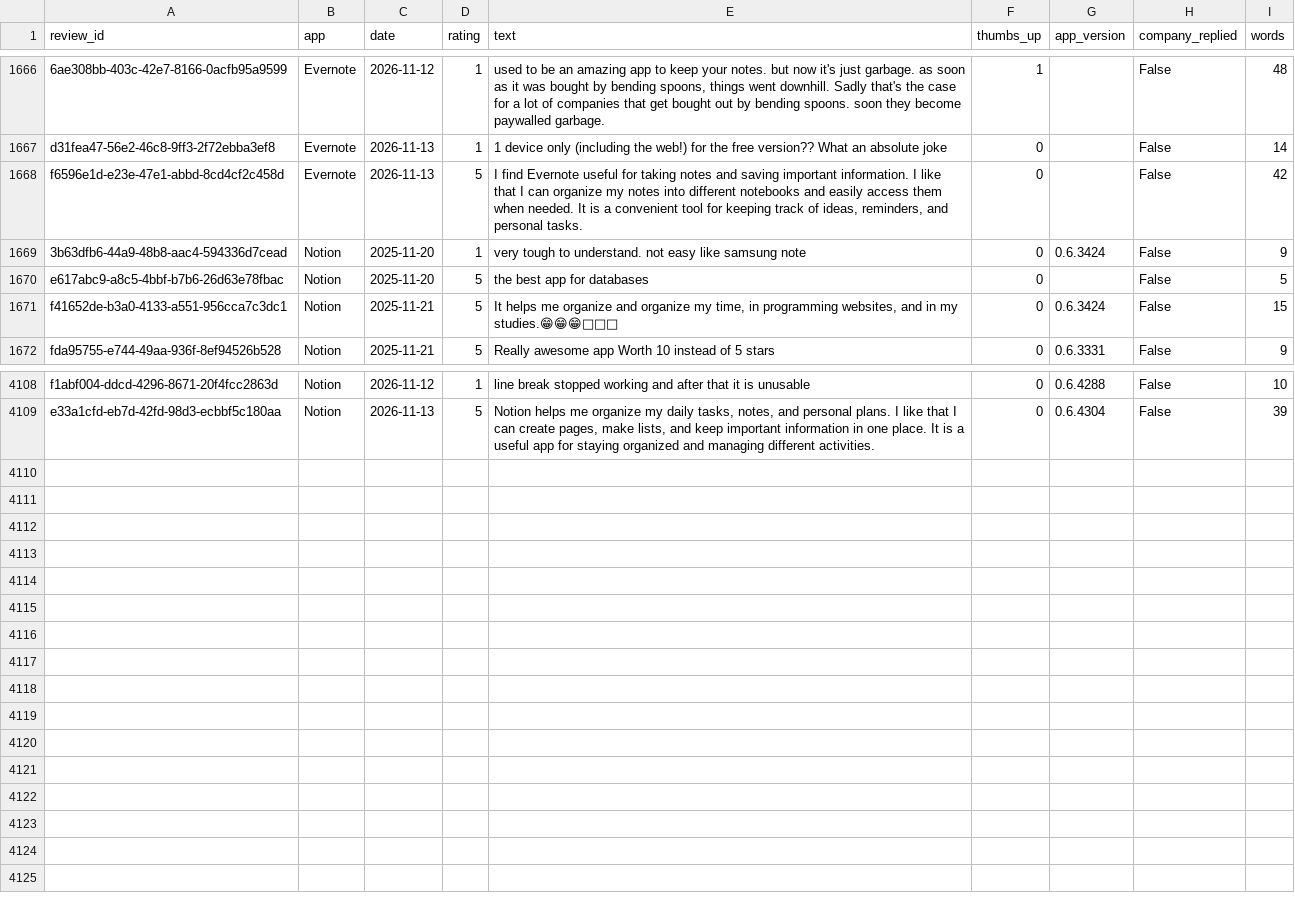
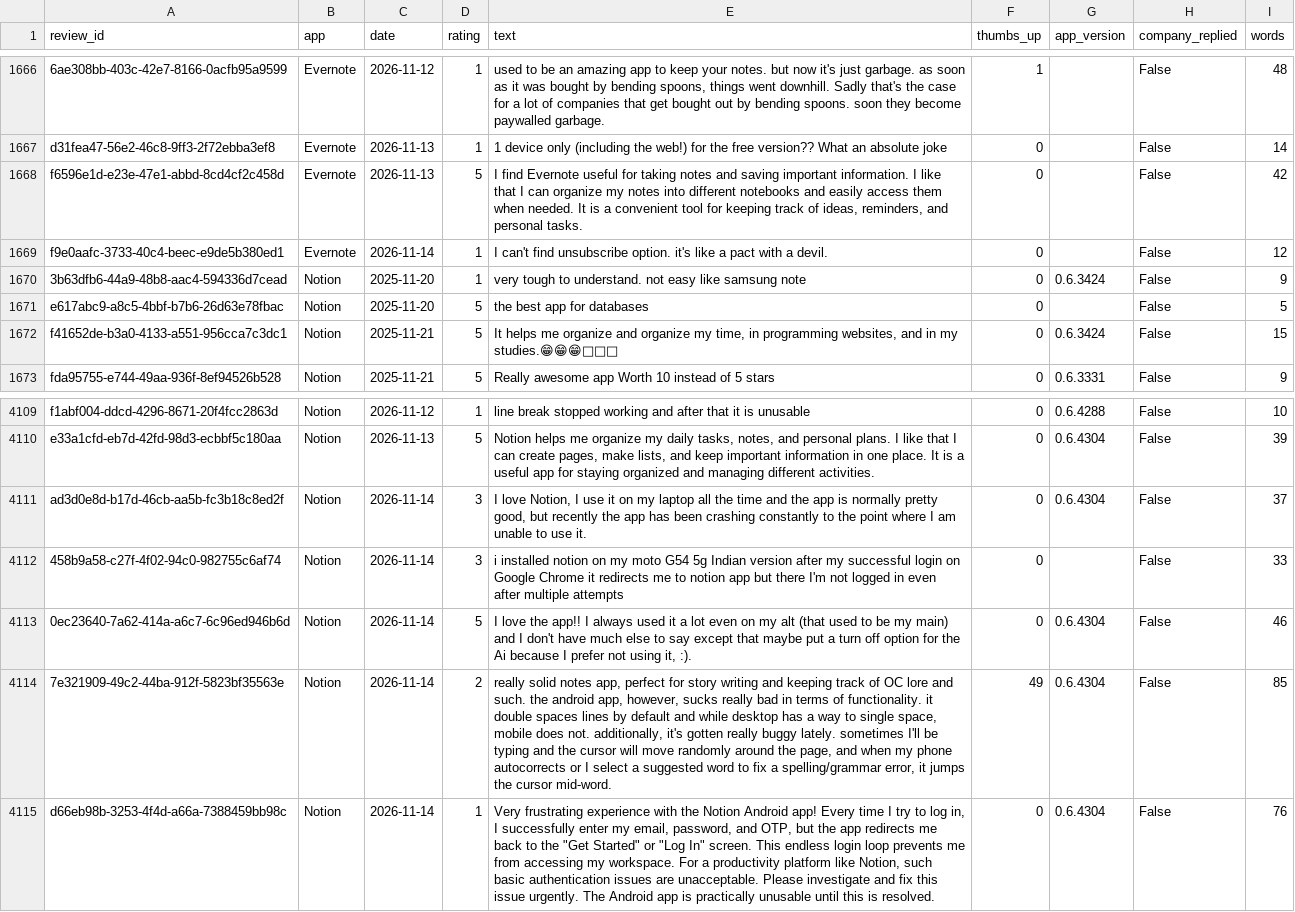
Before and after one commit to bhavyamohnot/ai-feedback-analyst, a CSV file: data/clean_reviews.csv, drawn as a sheet; only a part is shown, gaps mark what is left out.

```diff
--- a/data/clean_reviews.csv
+++ b/data/clean_reviews.csv
@@ -1668,2 +1668,3 @@ d31fea47-56e2-46c8-9ff3-2f72ebba3ef8,Evernote,2026-11-13,1,1 device only (includ
 f6596e1d-e23e-47e1-abbd-8cd4cf2c458d,Evernote,2026-11-13,5,"I find Evernote useful for taking notes and saving important information. I like that I can organize my notes into different notebooks and easily access them when needed. It is a convenient tool for keeping track of ideas, reminders, and personal tasks.",0,,False,42
+f9e0aafc-3733-40c4-beec-e9de5b380ed1,Evernote,2026-11-14,1,I can't find unsubscribe option. it's like a pact with a devil.,0,,False,12
 3b63dfb6-44a9-48b8-aac4-594336d7cead,Notion,2025-11-20,1,very tough to understand. not easy like samsung note,0,0.6.3424,False,9
@@ -4109 +4110,6 @@ f1abf004-ddcd-4296-8671-20f4fcc2863d,Notion,2026-11-12,1,line break stopped work
 e33a1cfd-eb7d-42fd-98d3-ecbbf5c180aa,Notion,2026-11-13,5,"Notion helps me organize my daily tasks, notes, and personal plans. I like that I can create pages, make lists, and keep important information in one place. It is a useful app for staying organized and managing different activities.",0,0.6.4304,False,39
+ad3d0e8d-b17d-46cb-aa5b-fc3b18c8ed2f,Notion,2026-11-14,3,"I love Notion, I use it on my laptop all the time and the app is normally pretty good, but recently the app has been crashing constantly to the point where I am unable to use it.",0,0.6.4304,False,37
+458b9a58-c27f-4f02-94c0-982755c6af74,Notion,2026-11-14,3,i installed notion on my moto G54 5g Indian version after my successful login on Google Chrome it redirects me to notion app but there I'm not logged in even after multiple attempts,0,,False,33
+0ec23640-7a62-414a-a6c7-6c96ed946b6d,Notion,2026-11-14,5,"I love the app!! I always used it a lot even on my alt (that used to be my main) and I don't have much else to say except that maybe put a turn off option for the Ai because I prefer not using it, :).",0,0.6.4304,False,46
+7e321909-49c2-44ba-912f-5823bf35563e,Notion,2026-11-14,2,"really solid notes app, perfect for story writing and keeping track of OC lore and such. the android app, however, sucks really bad in terms of functionality. it double spaces lines by default and while desktop has a way to single space, mobile does not. additionally, it's gotten really buggy lately. sometimes I'll be typing and the cursor will move randomly around the page, and when my phone autocorrects or I select a suggested word to fix a spelling/grammar error, it jumps the cursor mid-word.",49,0.6.4304,False,85
+d66eb98b-3253-4f4d-a66a-7388459bb98c,Notion,2026-11-14,1,"Very frustrating experience with the Notion Android app! Every time I try to log in, I successfully enter my email, password, and OTP, but the app redirects me back to the ""Get Started"" or ""Log In"" screen. This endless login loop prevents me from accessing my workspace. For a productivity platform like Notion, such basic authentication issues are unacceptable. Please investigate and fix this issue urgently. The Android app is practically unusable until this is resolved.",0,0.6.4304,False,76
```
Also changed, not shown: data/analysis/fix_first.csv, data/analysis/monthly.csv, 14 other files.
